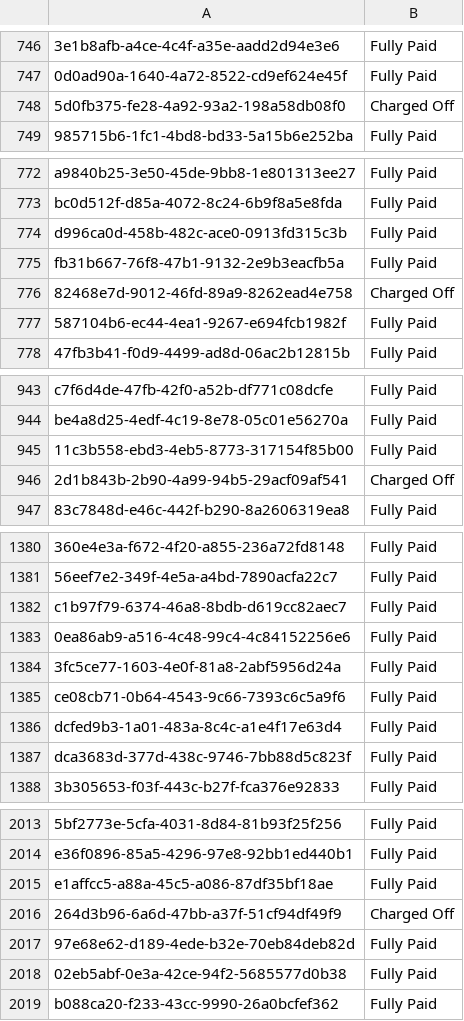
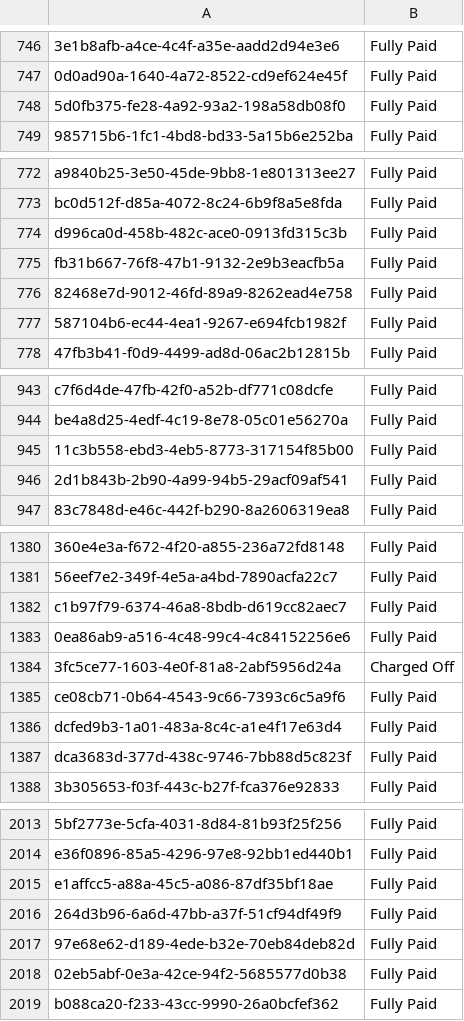
Before and after one commit to byteturner/kaggle, a CSV file: data/csv/result.csv, drawn as a sheet; only a part is shown, gaps mark what is left out; the diff covers the shown part only; the diff names each change by its address in the sheet, - before the commit and + after, or states it on an @@ line.

```diff
--- a/data/csv/result.csv
+++ b/data/csv/result.csv
-B748: Charged Off
+B748: Fully Paid
-B776: Charged Off
+B776: Fully Paid
-B946: Charged Off
+B946: Fully Paid
-B1384: Fully Paid
+B1384: Charged Off
-B2016: Charged Off
+B2016: Fully Paid
```
Also changed, not shown: 52 edited cells elsewhere in this file, 9 other files.
